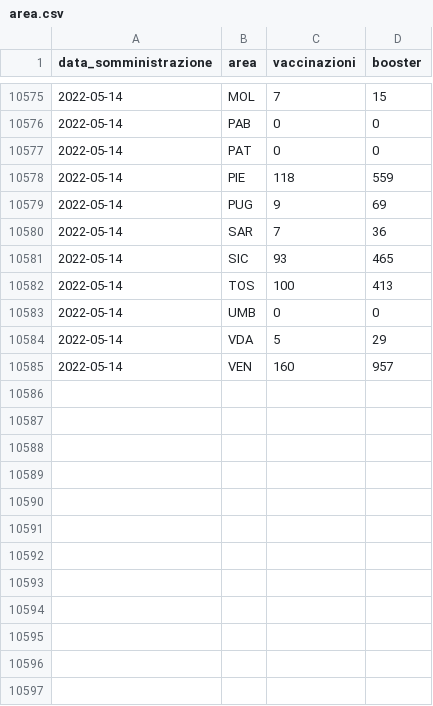
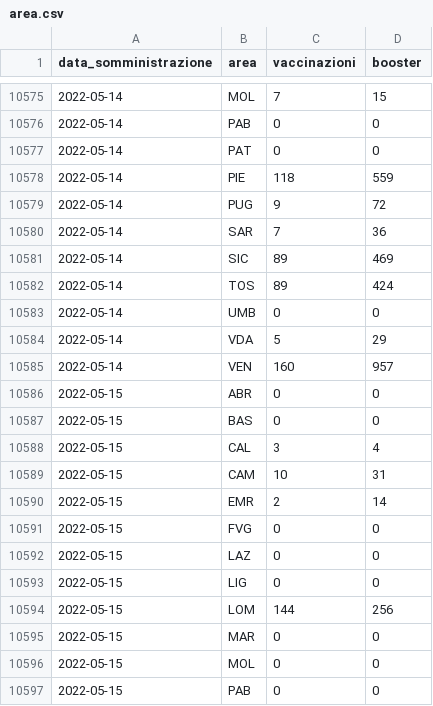
Before and after one commit to floatingpurr/ita-vax-analytics, a CSV file: data/00_ciclo_primario_e_booster/giorno/area.csv, drawn as a sheet; only a part is shown, gaps mark what is left out; the diff covers the shown part only.

```diff
--- a/data/00_ciclo_primario_e_booster/giorno/area.csv
+++ b/data/00_ciclo_primario_e_booster/giorno/area.csv
@@ -10578,6 +10578,6 @@ data_somministrazione,area,vaccinazioni,booster
 2022-05-14,PIE,118,559
-2022-05-14,PUG,9,69
+2022-05-14,PUG,9,72
 2022-05-14,SAR,7,36
-2022-05-14,SIC,93,465
-2022-05-14,TOS,100,413
+2022-05-14,SIC,89,469
+2022-05-14,TOS,89,424
 2022-05-14,UMB,0,0
@@ -10585 +10585,13 @@ data_somministrazione,area,vaccinazioni,booster
 2022-05-14,VEN,160,957
+2022-05-15,ABR,0,0
+2022-05-15,BAS,0,0
+2022-05-15,CAL,3,4
+2022-05-15,CAM,10,31
+2022-05-15,EMR,2,14
+2022-05-15,FVG,0,0
+2022-05-15,LAZ,0,0
+2022-05-15,LIG,0,0
+2022-05-15,LOM,144,256
+2022-05-15,MAR,0,0
+2022-05-15,MOL,0,0
+2022-05-15,PAB,0,0
```
Also changed, not shown: 9 added rows and 58 edited cells elsewhere in this file, data/00_ciclo_primario_e_booster/giorno/age.csv, data/00_ciclo_primario_e_booster/giorno_cumulativo/age.csv, 12 other files.
